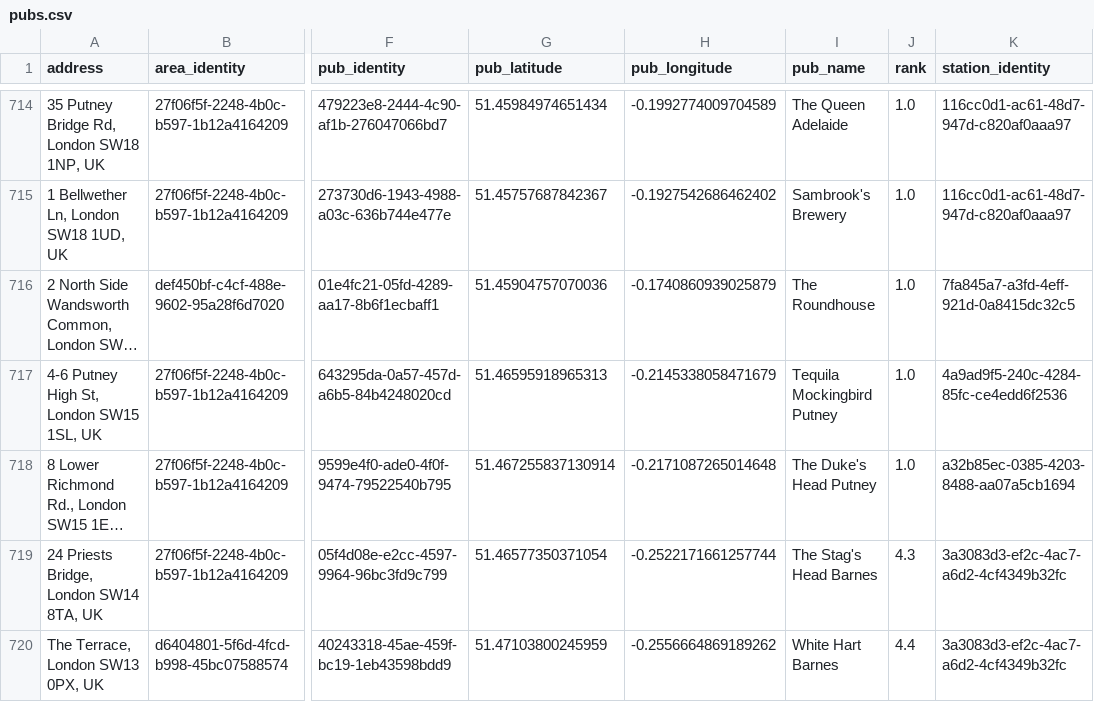
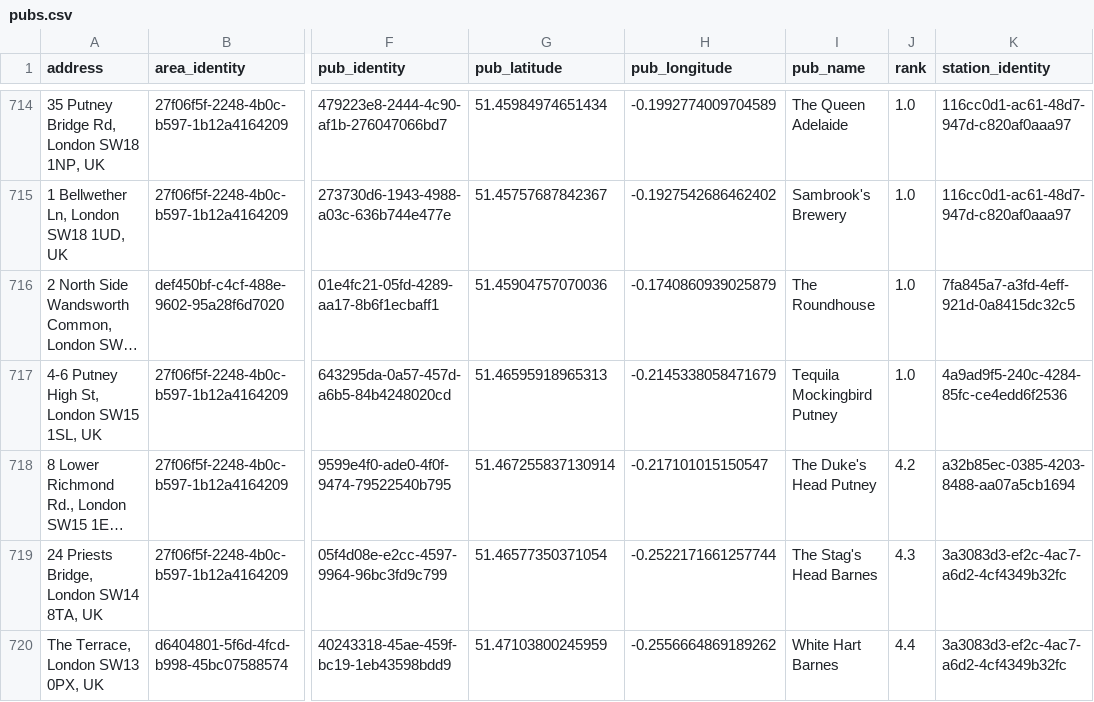
Before and after one commit to cartsmate/thepubcrawls, a CSV file: files/pubs.csv, drawn as a sheet; only a part is shown, gaps mark what is left out; long unchanged cells end in …; the diff covers the shown part only; the diff names each change by its address in the sheet, - before the commit and + after, or states it on an @@ line.

```diff
--- a/files/pubs.csv
+++ b/files/pubs.csv
-H718 (pub_longitude): -0.2171087265014648
+H718 (pub_longitude): -0.217101015150547
-J718 (rank): 1.0
+J718 (rank): 4.2
```
Also changed, not shown: 23 edited cells elsewhere in this file, files/reviews.csv, 2 other files.
